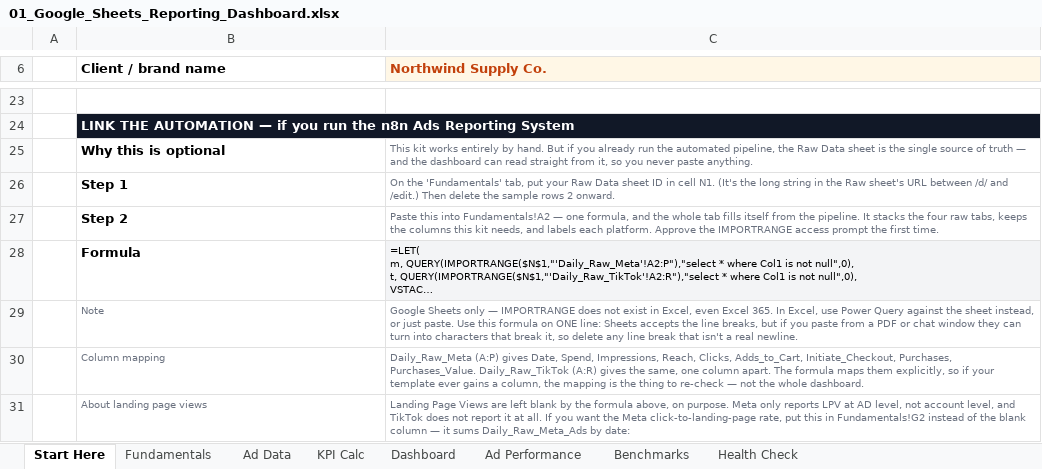
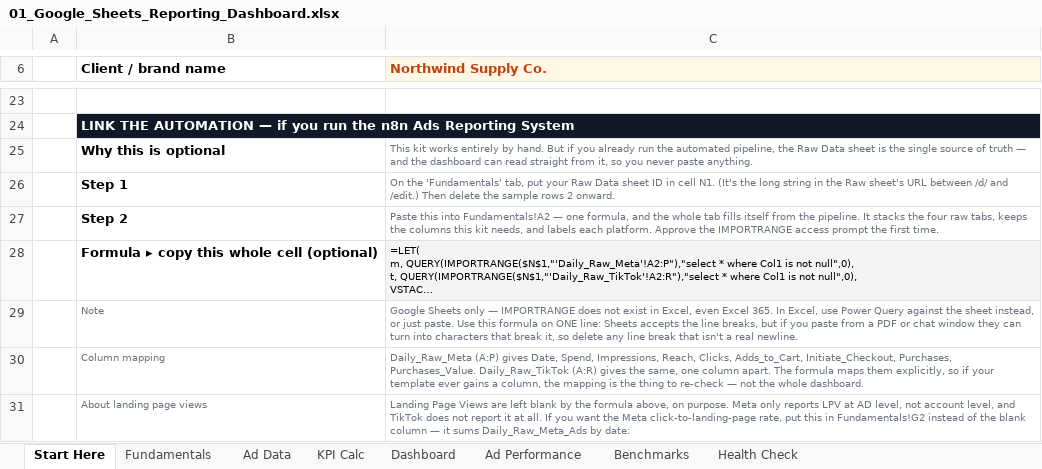
Before and after one commit to sahersalama97/Arena-Ai, an Excel workbook: Client Reporting Kit/01_Google_Sheets_Reporting_Dashboard.xlsx, sheet Start Here, drawn as a sheet; only a part is shown, gaps mark what is left out; long unchanged cells end in …; values as stored, in another font and other column widths than the file's, no borders; formulas without a stored value are shown as written; the diff names each change by its address in the sheet, - before the commit and + after, or states it on an @@ line.

```diff
--- a/Client Reporting Kit/01_Google_Sheets_Reporting_Dashboard.xlsx (sheet Start Here)
+++ b/Client Reporting Kit/01_Google_Sheets_Reporting_Dashboard.xlsx (sheet Start Here)
-B28 (Client / brand name): Formula
+B28 (Client / brand name): Formula ▸ copy this whole cell (optional)
```
Also changed, not shown: sheet Ad Data, sheet Health Check, formulas that keep their value, Client Reporting Kit/02_Client_Report_Template.xlsx, Client Reporting Kit/03_KPI_Calculator.xlsx, 7 other files.
